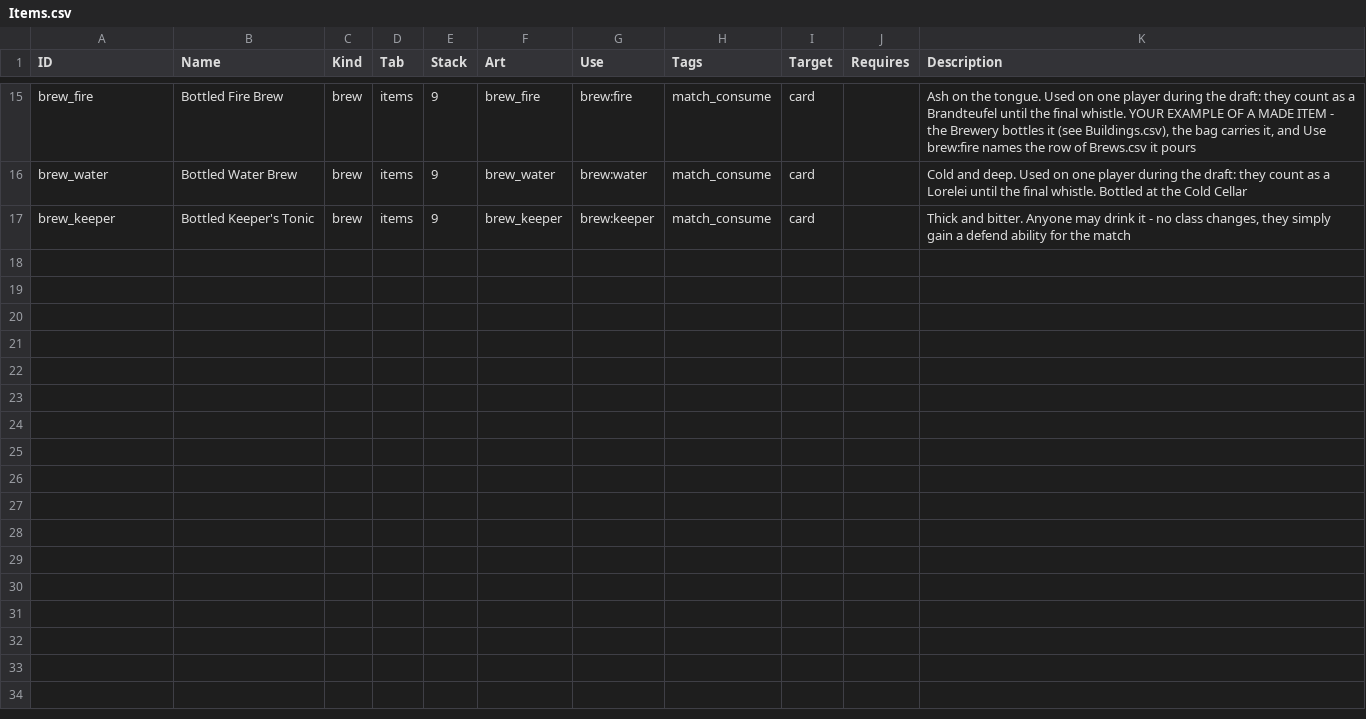
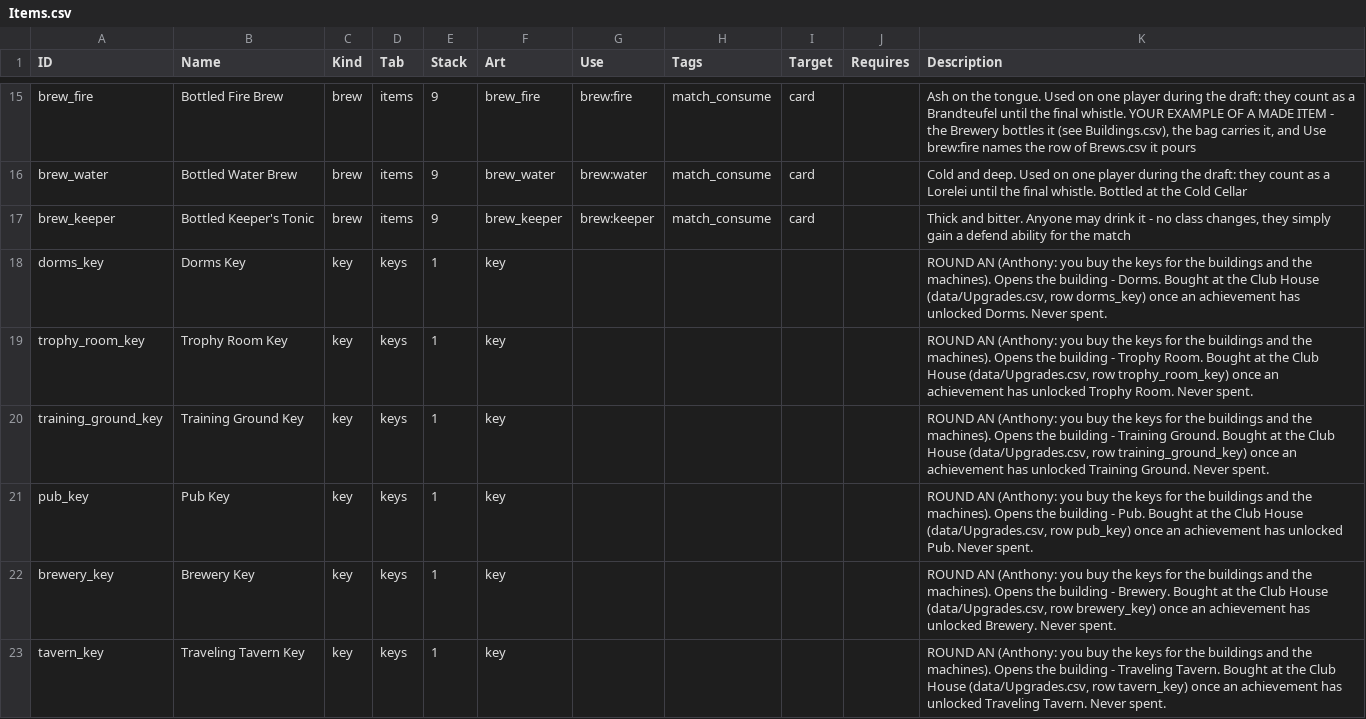
Before and after one commit to SchwartzAnthony/project_sb, a CSV file: data/Items.csv, drawn as a sheet; only a part is shown, gaps mark what is left out; the diff covers the shown part only.

```diff
--- a/data/Items.csv
+++ b/data/Items.csv
@@ -17 +17,7 @@ brew_water,Bottled Water Brew,brew,items,9,brew_water,brew:water,match_consume,c
 brew_keeper,Bottled Keeper's Tonic,brew,items,9,brew_keeper,brew:keeper,match_consume,card,,"Thick and bitter. Anyone may drink it - no class changes, they simply gain a defend ability for the match"
+dorms_key,Dorms Key,key,keys,1,key,,,,,"ROUND AN (Anthony: you buy the keys for the buildings and the machines). Opens the building - Dorms. Bought at the Club House (data/Upgrades.csv, row dorms_key) once an achievement has unlocked Dorms. Never spent."
+trophy_room_key,Trophy Room Key,key,keys,1,key,,,,,"ROUND AN (Anthony: you buy the keys for the buildings and the machines). Opens the building - Trophy Room. Bought at the Club House (data/Upgrades.csv, row trophy_room_key) once an achievement has unlocked Trophy Room. Never spent."
+training_ground_key,Training Ground Key,key,keys,1,key,,,,,"ROUND AN (Anthony: you buy the keys for the buildings and the machines). Opens the building - Training Ground. Bought at the Club House (data/Upgrades.csv, row training_ground_key) once an achievement has unlocked Training Ground. Never spent."
+pub_key,Pub Key,key,keys,1,key,,,,,"ROUND AN (Anthony: you buy the keys for the buildings and the machines). Opens the building - Pub. Bought at the Club House (data/Upgrades.csv, row pub_key) once an achievement has unlocked Pub. Never spent."
+brewery_key,Brewery Key,key,keys,1,key,,,,,"ROUND AN (Anthony: you buy the keys for the buildings and the machines). Opens the building - Brewery. Bought at the Club House (data/Upgrades.csv, row brewery_key) once an achievement has unlocked Brewery. Never spent."
+tavern_key,Traveling Tavern Key,key,keys,1,key,,,,,"ROUND AN (Anthony: you buy the keys for the buildings and the machines). Opens the building - Traveling Tavern. Bought at the Club House (data/Upgrades.csv, row tavern_key) once an achievement has unlocked Traveling Tavern. Never spent."
```
Also changed, not shown: 6 added rows elsewhere in this file, data/Buildings.csv, data/Questions.csv, 26 other files.
